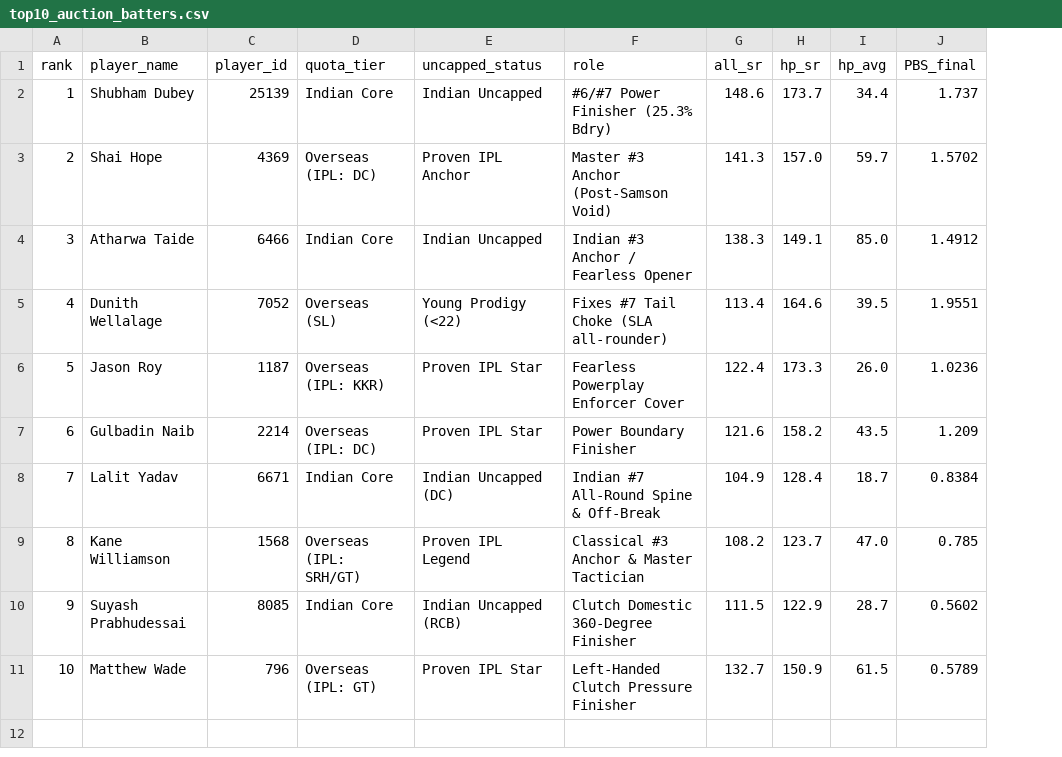
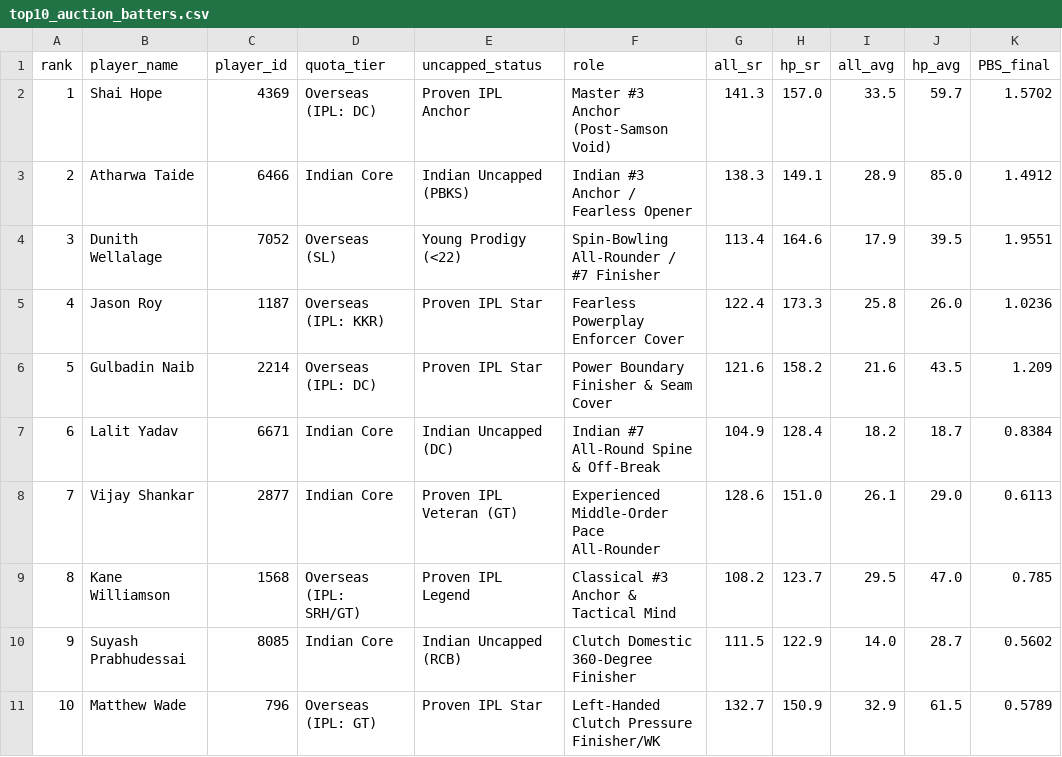
Before and after one commit to amanverma-98/SupeRR_Selector_2026, a CSV file: output/top10_auction_batters.csv, drawn as a sheet; removed rows and columns are numbered as before the commit, all else as after; the diff names each change by its address in the sheet, - before the commit and + after, or states it on an @@ line.

Commit message:
Updated results on the basis of new data and RR Retention

```diff
--- a/output/top10_auction_batters.csv
+++ b/output/top10_auction_batters.csv
+column I (all_avg), rows 2-7: 33.5 | 28.9 | 17.9 | 25.8 | 21.6 | 18.2; rows 9-11: 29.5 | 14.0 | 32.9
-row 2: 1 | Shubham Dubey | 25139 | Indian Core | Indian Uncapped | #6/#7 Power Finisher (25.3% Bdry) | 148.6 | 173.7 | 34.4 | 1.737
-A2 (rank): 2
+A2 (rank): 1
-A3 (rank): 3
+A3 (rank): 2
-E3 (uncapped_status): Indian Uncapped
+E3 (uncapped_status): Indian Uncapped (PBKS)
-A4 (rank): 4
+A4 (rank): 3
-F4 (role): Fixes #7 Tail Choke (SLA all-rounder)
+F4 (role): Spin-Bowling All-Rounder / #7 Finisher
-A5 (rank): 5
+A5 (rank): 4
-A6 (rank): 6
+A6 (rank): 5
-F6 (role): Power Boundary Finisher
+F6 (role): Power Boundary Finisher & Seam Cover
-A7 (rank): 7
+A7 (rank): 6
+row 8: 7 | Vijay Shankar | 2877 | Indian Core | Proven IPL Veteran (GT) | Experienced Middle-Order Pace All-Rounder | 128.6 | 151.0 | 26.1 | 29.0 | 0.6113
-F9 (role): Classical #3 Anchor & Master Tactician
+F9 (role): Classical #3 Anchor & Tactical Mind
-F11 (role): Left-Handed Clutch Pressure Finisher
+F11 (role): Left-Handed Clutch Pressure Finisher/WK
```
Also changed, not shown: output/top10_auction_bowlers.csv, 11 other files.
